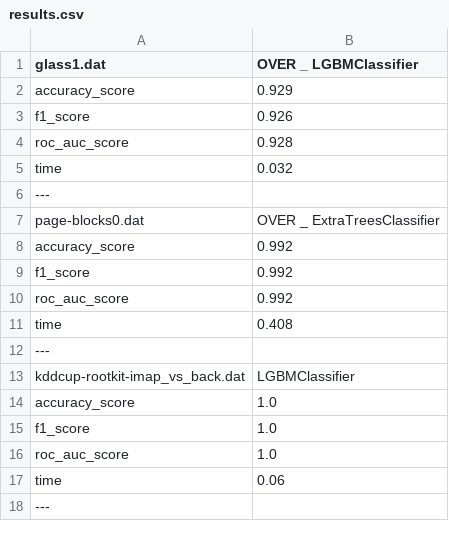
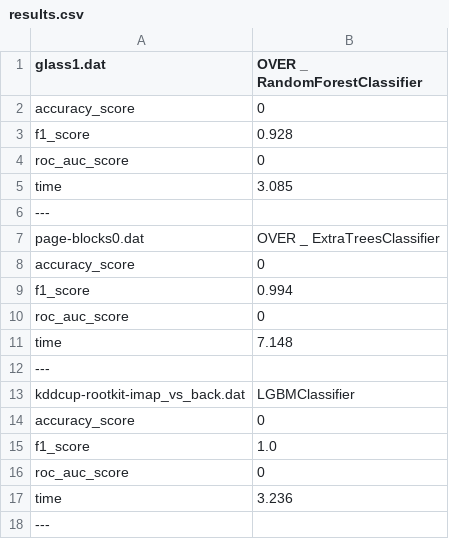
Before and after one commit to PedroVieira1160634/automated-imbalanced-classification, a CSV file: project/output/results.csv, drawn as a sheet.

```diff
--- a/project/output/results.csv
+++ b/project/output/results.csv
@@ -1,18 +1,18 @@
-glass1.dat,OVER _ LGBMClassifier
-accuracy_score,0.929
-f1_score,0.926
-roc_auc_score,0.928
-time,0.032
+glass1.dat,OVER _ RandomForestClassifier
+accuracy_score,0
+f1_score,0.928
+roc_auc_score,0
+time,3.085
 ---
 page-blocks0.dat,OVER _ ExtraTreesClassifier
-accuracy_score,0.992
-f1_score,0.992
-roc_auc_score,0.992
-time,0.408
+accuracy_score,0
+f1_score,0.994
+roc_auc_score,0
+time,7.148
 ---
 kddcup-rootkit-imap_vs_back.dat,LGBMClassifier
-accuracy_score,1.0
+accuracy_score,0
 f1_score,1.0
-roc_auc_score,1.0
-time,0.06
+roc_auc_score,0
+time,3.236
 ---
```
Also changed, not shown: 4 other files.
